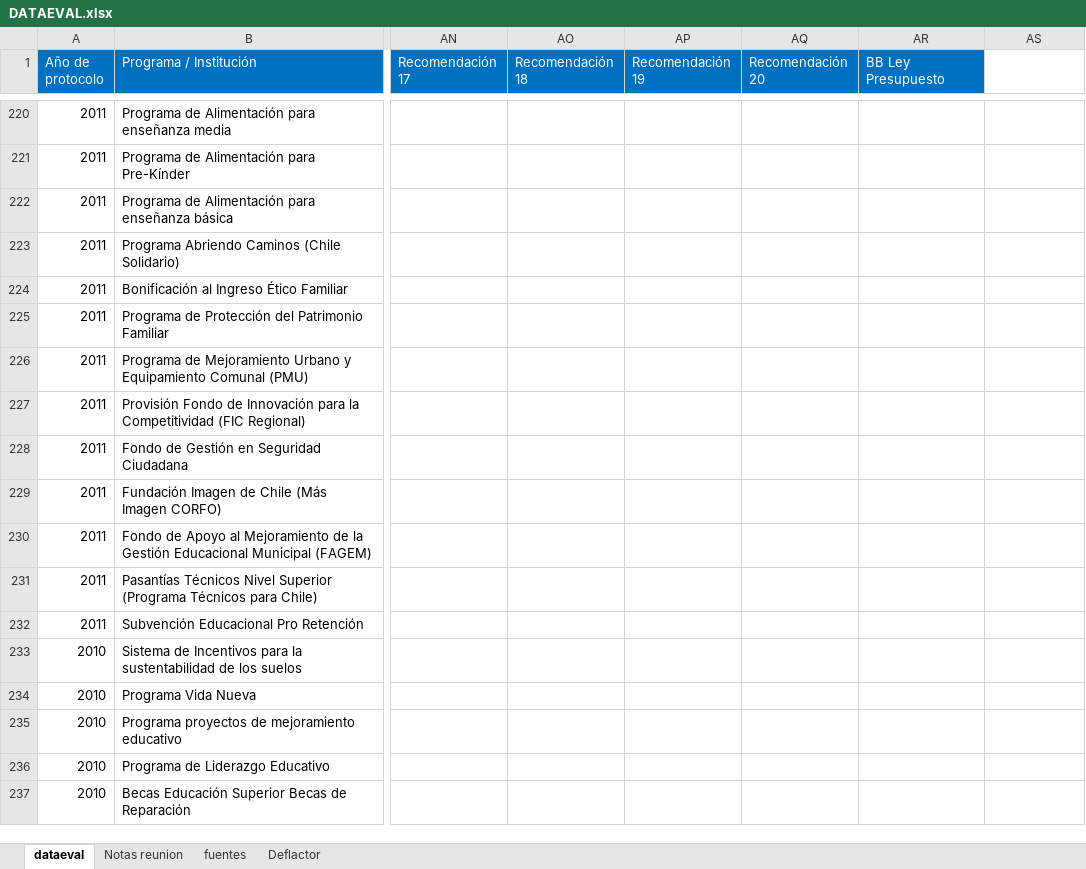
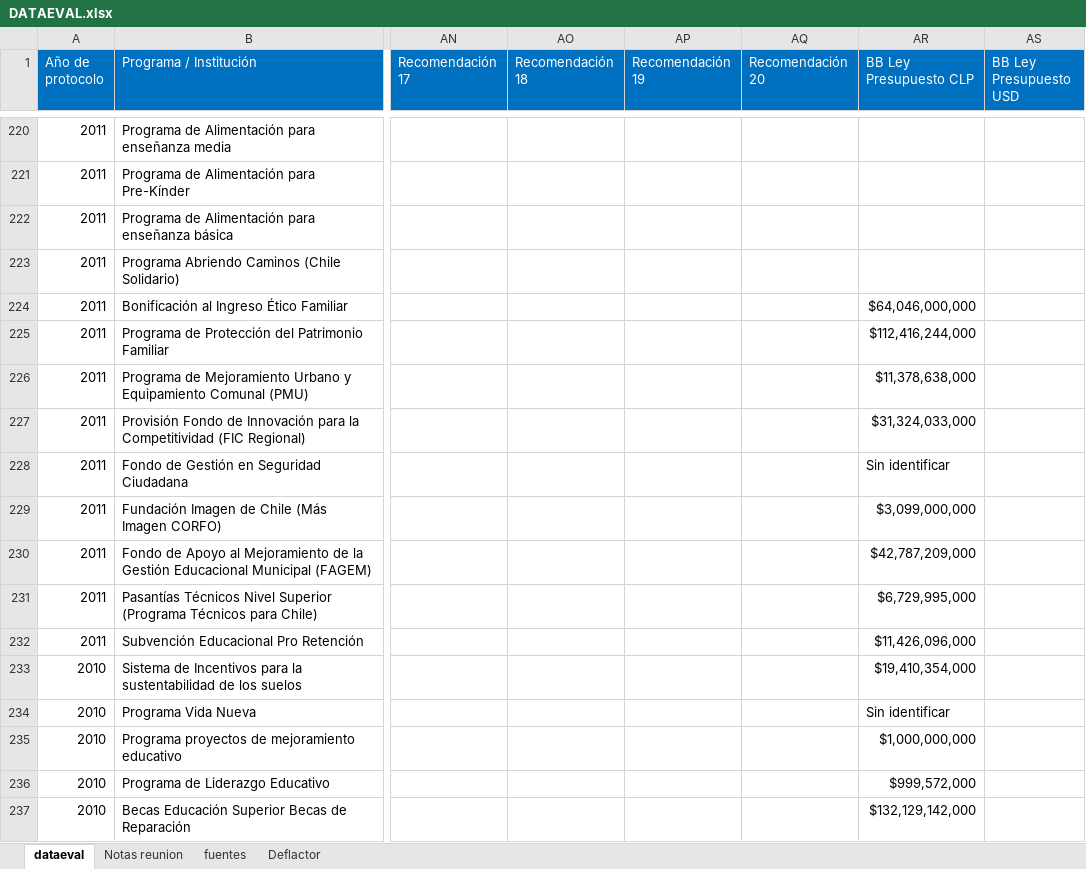
Before and after one commit to Sud-Austral/DATA-EVAL, an Excel workbook: DATAEVAL.xlsx, sheet dataeval, drawn as a sheet; only a part is shown, gaps mark what is left out; values as stored, in another font and other column widths than the file's, no borders; the diff covers the shown part only; the diff names each change by its address in the sheet, - before the commit and + after, or states it on an @@ line.

Commit message:
Update DATAEVAL.xlsx

```diff
--- a/DATAEVAL.xlsx (sheet dataeval)
+++ b/DATAEVAL.xlsx (sheet dataeval)
-AR1: BB Ley Presupuesto
+AR1: BB Ley Presupuesto CLP
-AS1: (empty)
+AS1: BB Ley Presupuesto USD
-AS1 fill: none
+AS1 fill: #0070C0
-AR224 (BB Ley Presupuesto CLP): (empty)
+AR224 (BB Ley Presupuesto CLP): $64,046,000,000
-AR225 (BB Ley Presupuesto CLP): (empty)
+AR225 (BB Ley Presupuesto CLP): $112,416,244,000
-AR226 (BB Ley Presupuesto CLP): (empty)
+AR226 (BB Ley Presupuesto CLP): $11,378,638,000
-AR227 (BB Ley Presupuesto CLP): (empty)
+AR227 (BB Ley Presupuesto CLP): $31,324,033,000
-AR228 (BB Ley Presupuesto CLP): (empty)
+AR228 (BB Ley Presupuesto CLP): Sin identificar
-AR229 (BB Ley Presupuesto CLP): (empty)
+AR229 (BB Ley Presupuesto CLP): $3,099,000,000
-AR230 (BB Ley Presupuesto CLP): (empty)
+AR230 (BB Ley Presupuesto CLP): $42,787,209,000
-AR231 (BB Ley Presupuesto CLP): (empty)
+AR231 (BB Ley Presupuesto CLP): $6,729,995,000
-AR232 (BB Ley Presupuesto CLP): (empty)
+AR232 (BB Ley Presupuesto CLP): $11,426,096,000
-AR233 (BB Ley Presupuesto CLP): (empty)
+AR233 (BB Ley Presupuesto CLP): $19,410,354,000
-AR234 (BB Ley Presupuesto CLP): (empty)
+AR234 (BB Ley Presupuesto CLP): Sin identificar
-AR235 (BB Ley Presupuesto CLP): (empty)
+AR235 (BB Ley Presupuesto CLP): $1,000,000,000
-AR236 (BB Ley Presupuesto CLP): (empty)
+AR236 (BB Ley Presupuesto CLP): $999,572,000
-AR237 (BB Ley Presupuesto CLP): (empty)
+AR237 (BB Ley Presupuesto CLP): $132,129,142,000
```
Also changed, not shown: 31 edited cells elsewhere in this sheet.
